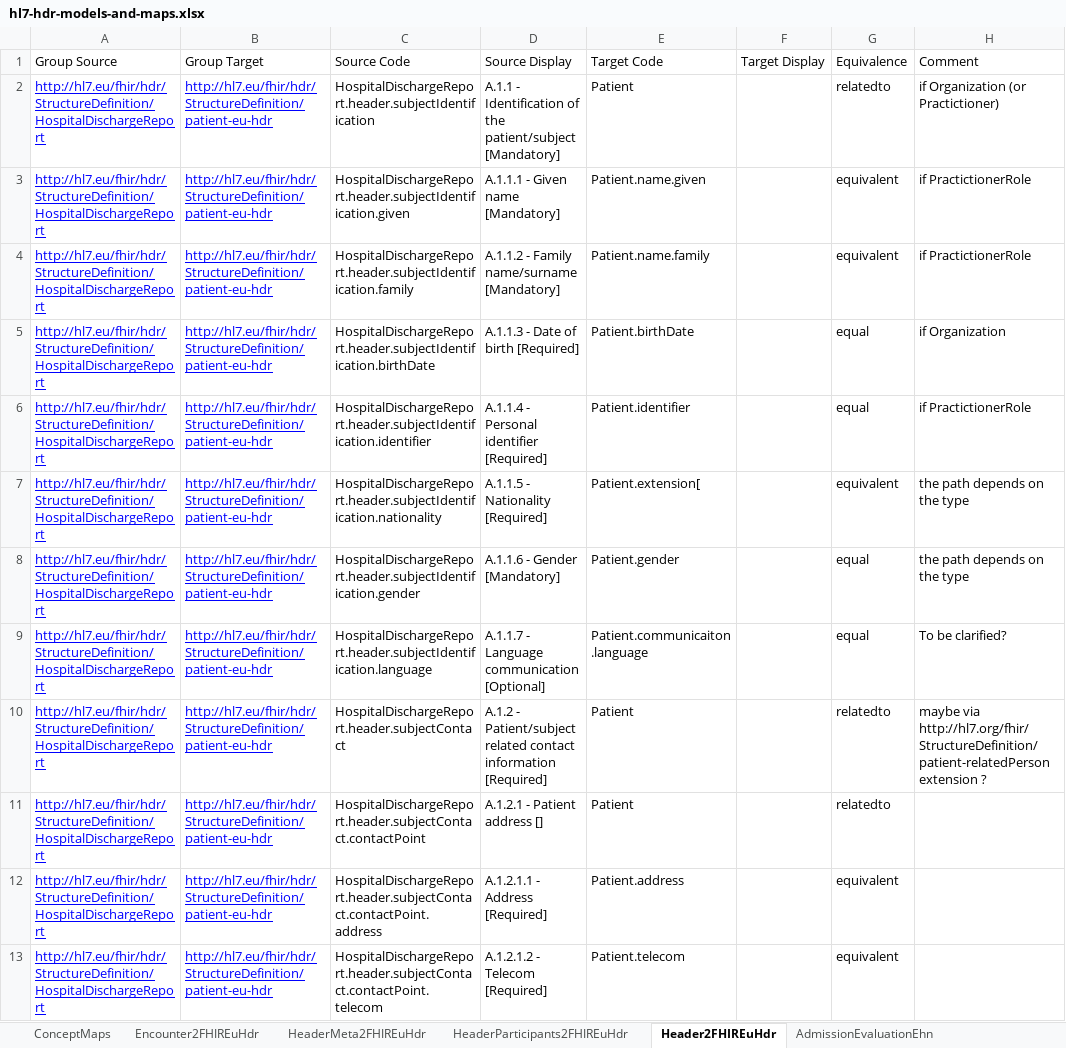
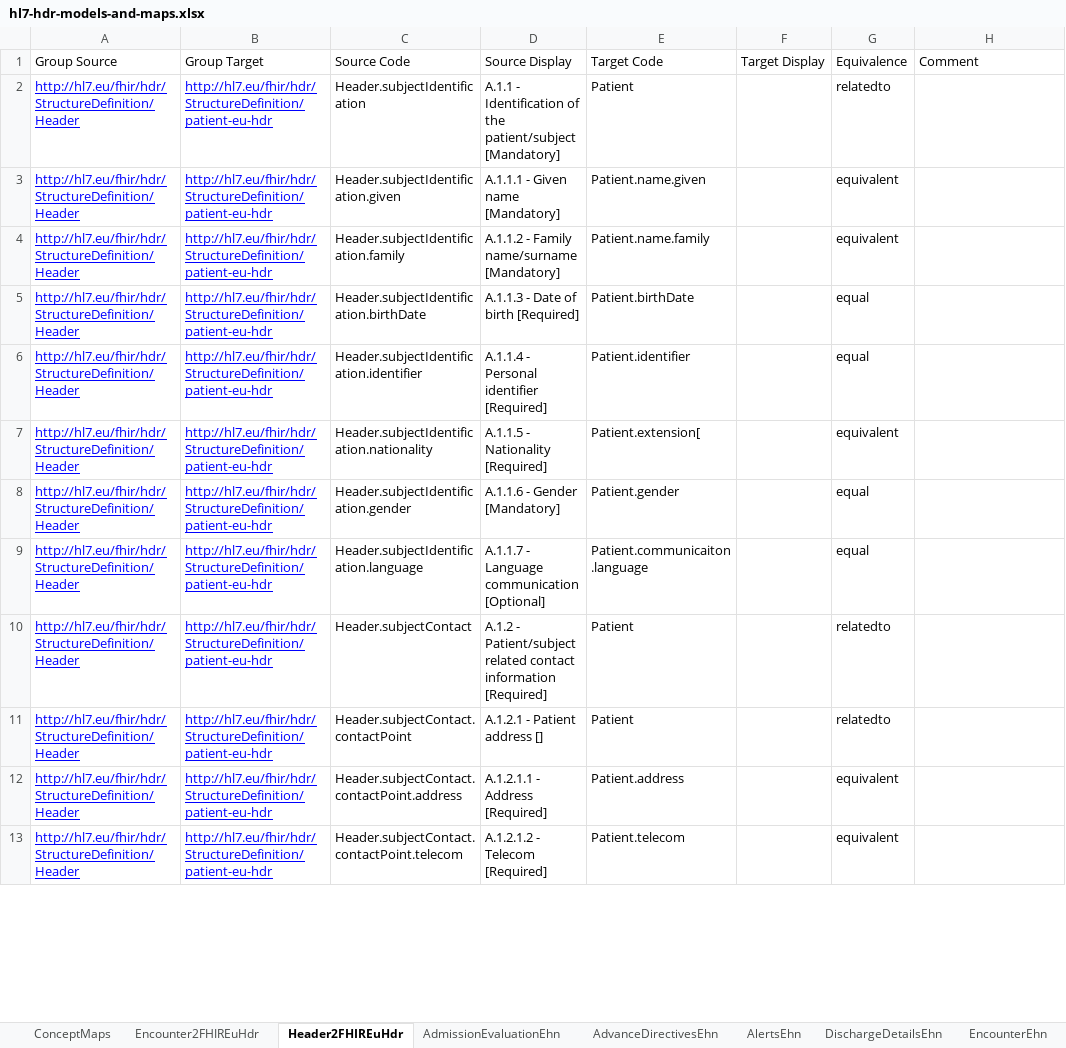
Before and after one commit to hl7-eu/hdr, an Excel workbook: models-src/hl7-hdr-models-and-maps.xlsx, sheet Header2FHIREuHdr, drawn as a sheet; only a part is shown; values as stored, in another font and other column widths than the file's, no borders; the diff covers the shown part only; the diff names each change by its address in the sheet, - before the commit and + after, or states it on an @@ line.

Commit message:
added header model and concept map

```diff
--- a/models-src/hl7-hdr-models-and-maps.xlsx (sheet Header2FHIREuHdr)
+++ b/models-src/hl7-hdr-models-and-maps.xlsx (sheet Header2FHIREuHdr)
-sheet tab: HeaderMeta2FHIREuHdr
-sheet tab: HeaderParticipants2FHIREuHdr
-A2:A13 (Group Source): http://hl7.eu/fhir/hdr/StructureDefinition/HospitalDischargeReport
+A2:A13 (Group Source): http://hl7.eu/fhir/hdr/StructureDefinition/Header
-C2 (Source Code): HospitalDischargeReport.header.subjectIdentification
+C2 (Source Code): Header.subjectIdentification
-H2 (Comment): if Organization (or Practictioner)
+H2 (Comment): (empty)
-C3 (Source Code): HospitalDischargeReport.header.subjectIdentification.given
+C3 (Source Code): Header.subjectIdentification.given
-H3:H4 (Comment): if PractictionerRole
+H3:H4 (Comment): (empty)
-C4 (Source Code): HospitalDischargeReport.header.subjectIdentification.family
+C4 (Source Code): Header.subjectIdentification.family
-C5 (Source Code): HospitalDischargeReport.header.subjectIdentification.birthDate
+C5 (Source Code): Header.subjectIdentification.birthDate
-H5 (Comment): if Organization
+H5 (Comment): (empty)
-C6 (Source Code): HospitalDischargeReport.header.subjectIdentification.identifier
+C6 (Source Code): Header.subjectIdentification.identifier
-H6 (Comment): if PractictionerRole
+H6 (Comment): (empty)
-C7 (Source Code): HospitalDischargeReport.header.subjectIdentification.nationality
+C7 (Source Code): Header.subjectIdentification.nationality
-H7:H8 (Comment): the path depends on the type
+H7:H8 (Comment): (empty)
-C8 (Source Code): HospitalDischargeReport.header.subjectIdentification.gender
+C8 (Source Code): Header.subjectIdentification.gender
-C9 (Source Code): HospitalDischargeReport.header.subjectIdentification.language
+C9 (Source Code): Header.subjectIdentification.language
-H9 (Comment): To be clarified?
+H9 (Comment): (empty)
-C10 (Source Code): HospitalDischargeReport.header.subjectContact
+C10 (Source Code): Header.subjectContact
-H10 (Comment): maybe via http://hl7.org/fhir/StructureDefinition/patient-relatedPerson extension ?
+H10 (Comment): (empty)
-C11 (Source Code): HospitalDischargeReport.header.subjectContact.contactPoint
+C11 (Source Code): Header.subjectContact.contactPoint
-C12 (Source Code): HospitalDischargeReport.header.subjectContact.contactPoint.address
+C12 (Source Code): Header.subjectContact.contactPoint.address
-C13 (Source Code): HospitalDischargeReport.header.subjectContact.contactPoint.telecom
+C13 (Source Code): Header.subjectContact.contactPoint.telecom
```
Also changed, not shown: 54 added rows, 1 removed row, 38 edited cells and cell formats elsewhere in this sheet, sheet HospitalDischargeReportEhn, sheet LogicalModels, other sheet tabs, 21 other files.
